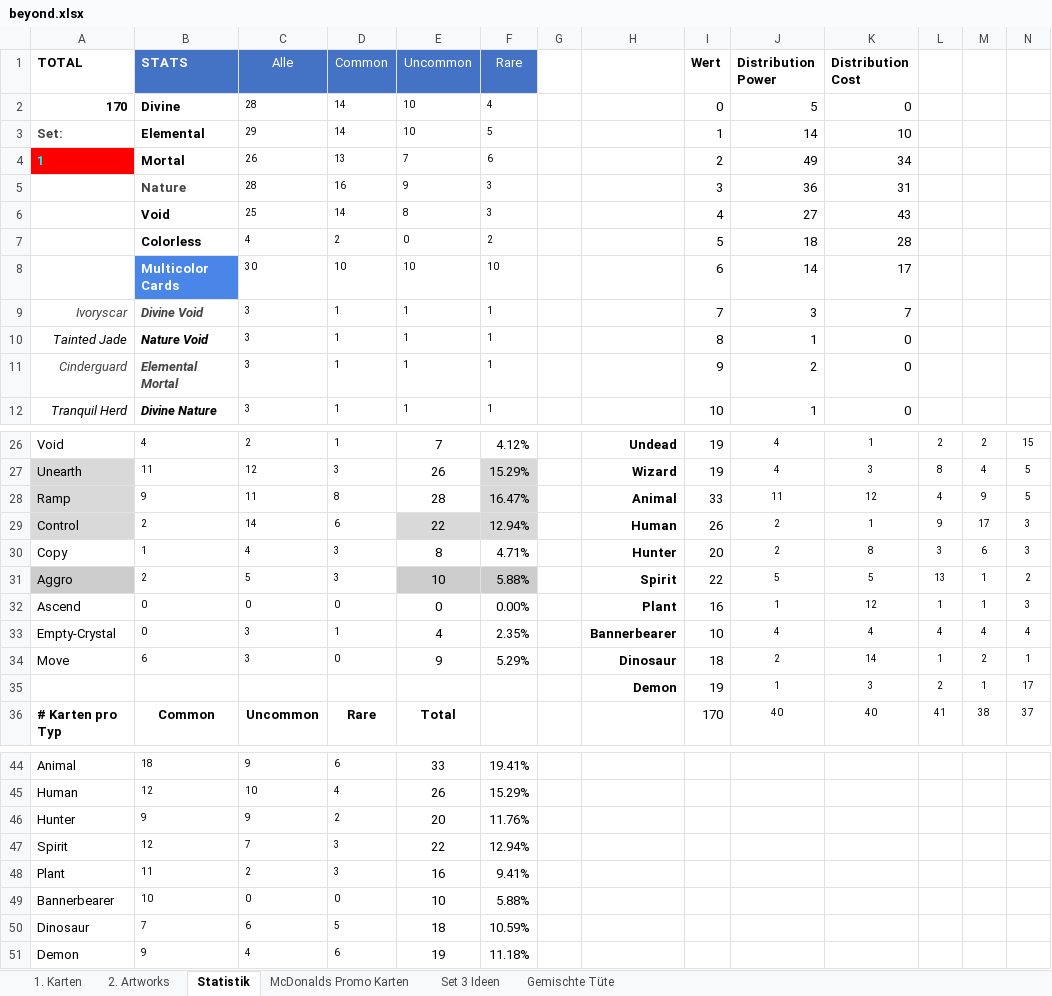
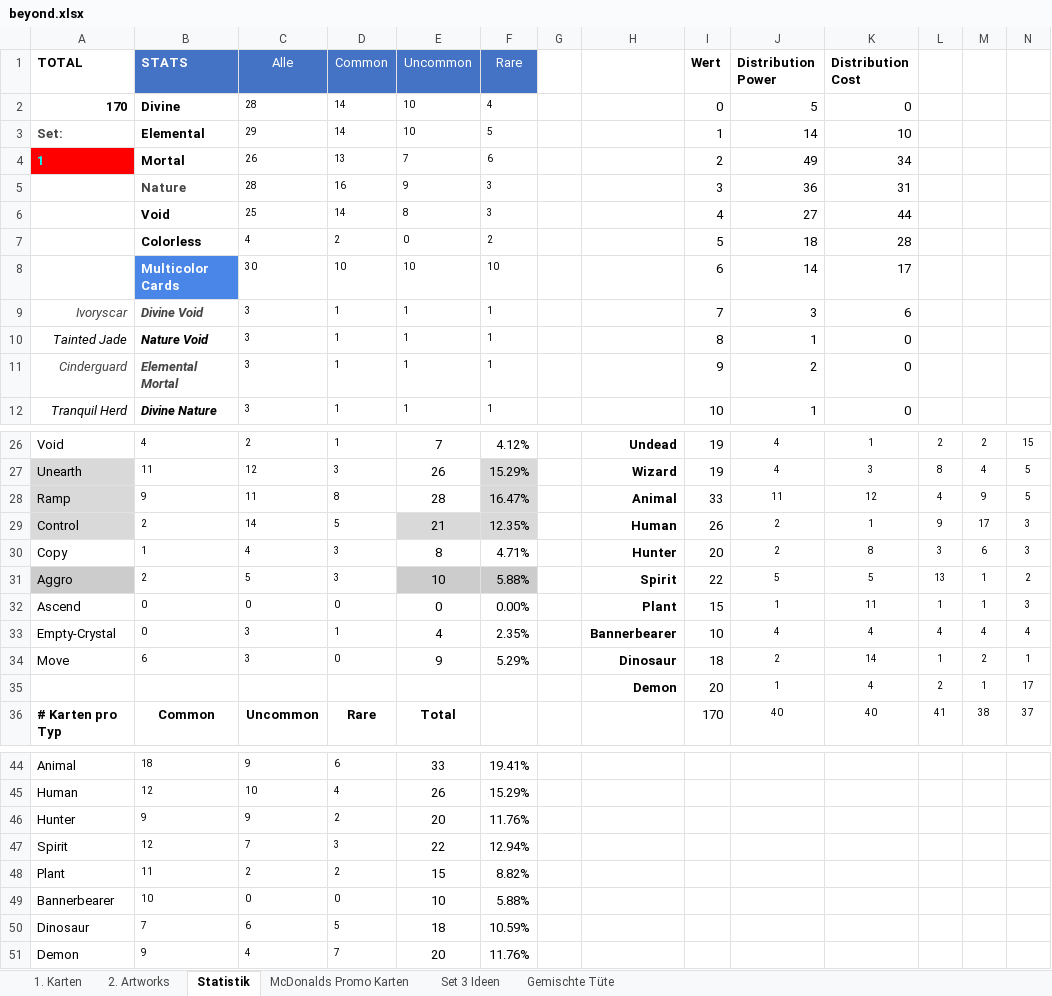
Before and after one commit to nonbiristudios/shardsofbeyond, an Excel workbook: card-data/beyond.xlsx, sheet Statistik, drawn as a sheet; only a part is shown, gaps mark what is left out; values as stored, in another font and other column widths than the file's, no borders; charts and pictures and conditional formats not drawn; the diff names each change by its address in the sheet, - before the commit and + after, or states it on an @@ line.

```diff
--- a/card-data/beyond.xlsx (sheet Statistik)
+++ b/card-data/beyond.xlsx (sheet Statistik)
-K6 (Distribution Cost): 43
+K6 (Distribution Cost): 44
-K9 (Distribution Cost): 7
+K9 (Distribution Cost): 6
-D29 (Common): 6
+D29 (Common): 5
-E29 (Uncommon): 22
+E29 (Uncommon): 21
-F29 (Rare): 12.94%
+F29 (Rare): 12.35%
-I32 (Wert): 16
+I32 (Wert): 15
-K32 (Distribution Cost): 12
+K32 (Distribution Cost): 11
-I35 (Wert): 19
+I35 (Wert): 20
-K35 (Distribution Cost): 3
+K35 (Distribution Cost): 4
-D48 (Common): 3
+D48 (Common): 2
-E48 (Uncommon): 16
+E48 (Uncommon): 15
-F48 (Rare): 9.41%
+F48 (Rare): 8.82%
-D51 (Common): 6
+D51 (Common): 7
-E51 (Uncommon): 19
+E51 (Uncommon): 20
-F51 (Rare): 11.18%
+F51 (Rare): 11.76%
```
Also changed, not shown: sheet 1. Karten, sheet 2. Artworks, charts or pictures, 7 other files.
